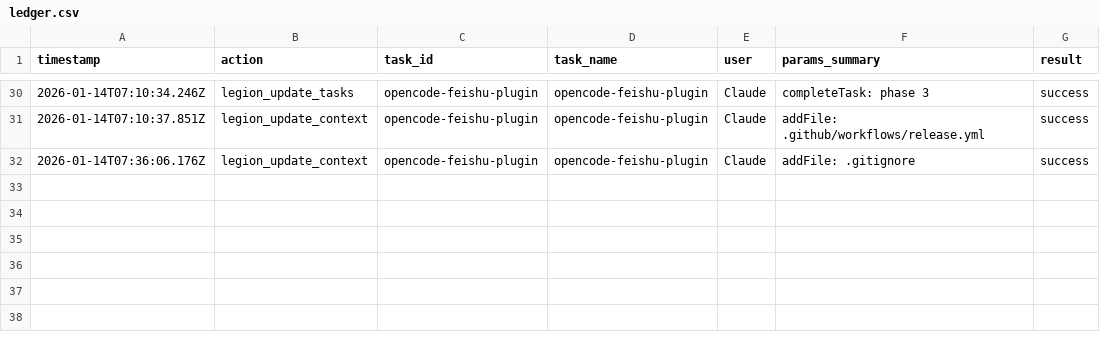
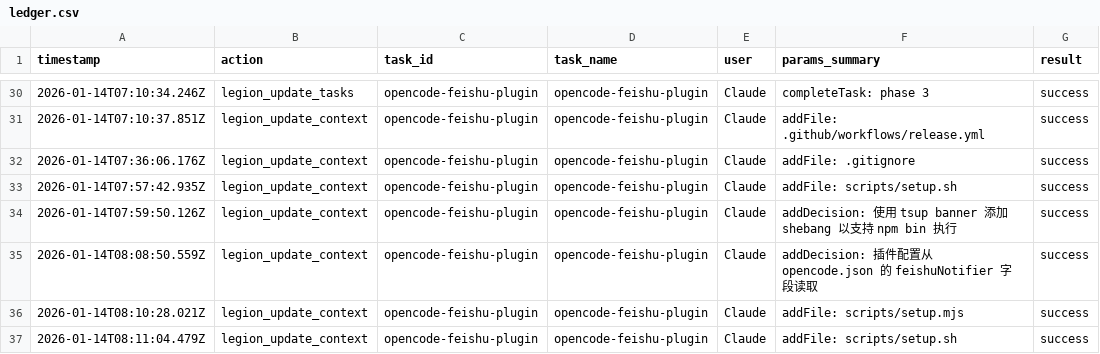
Before and after one commit to Thrimbda/opencode-feishu-notifier, a CSV file: .legion/ledger.csv, drawn as a sheet; only a part is shown, gaps mark what is left out; the diff names each change by its address in the sheet, - before the commit and + after, or states it on an @@ line.

Commit message:
feat: 更新插件配置和安装脚本，支持从 opencode.json 读取配置并移除旧的 setup.sh

```diff
--- a/.legion/ledger.csv
+++ b/.legion/ledger.csv
+row 33: 2026-01-14T07:57:42.935Z | legion_update_context | opencode-feishu-plugin | opencode-feishu-plugin | Claude | addFile: scripts/setup.sh | success
+row 34: 2026-01-14T07:59:50.126Z | legion_update_context | opencode-feishu-plugin | opencode-feishu-plugin | Claude | addDecision: 使用 tsup banner 添加 shebang 以支持 npm bin 执行 | success
+row 35: 2026-01-14T08:08:50.559Z | legion_update_context | opencode-feishu-plugin | opencode-feishu-plugin | Claude | addDecision: 插件配置从 opencode.json 的 feishuNotifier 字段读取 | success
+row 36: 2026-01-14T08:10:28.021Z | legion_update_context | opencode-feishu-plugin | opencode-feishu-plugin | Claude | addFile: scripts/setup.mjs | success
+row 37: 2026-01-14T08:11:04.479Z | legion_update_context | opencode-feishu-plugin | opencode-feishu-plugin | Claude | addFile: scripts/setup.sh | success
```
Also changed, not shown: 8 other files.
